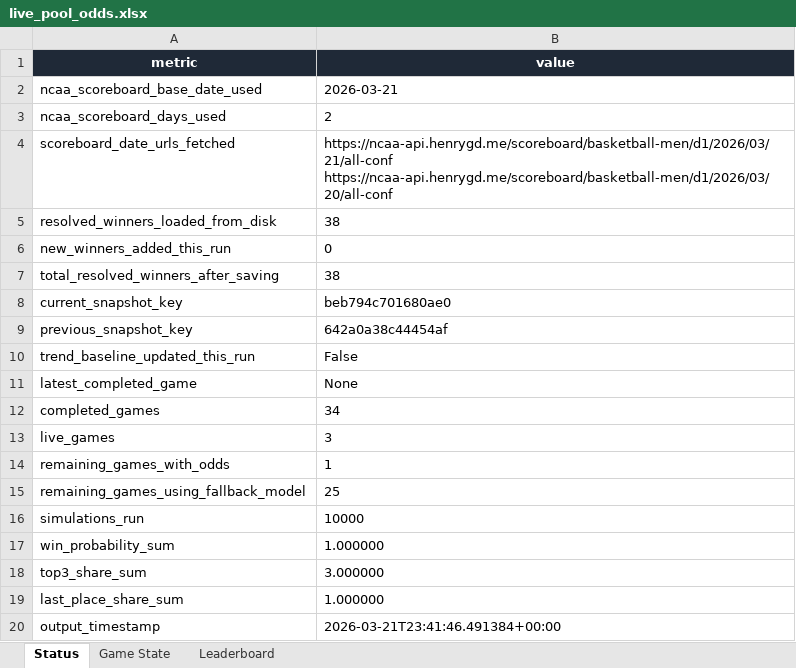
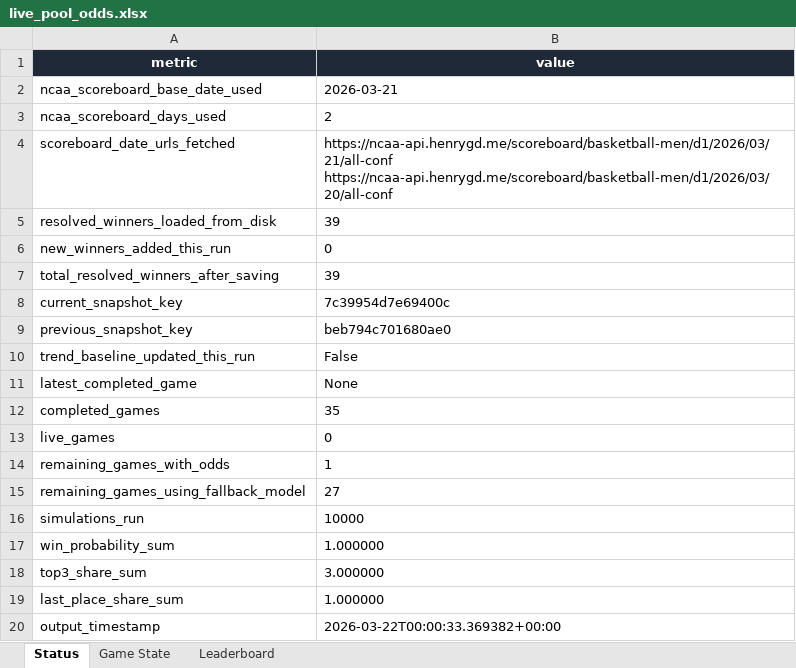
Before and after one commit to coledalton10-create/Pool-Power-Rankings, an Excel workbook: live_pool_odds.xlsx, sheet Status, drawn as a sheet; values as stored, in another font and other column widths than the file's, no borders; the diff names each change by its address in the sheet, - before the commit and + after, or states it on an @@ line.

```diff
--- a/live_pool_odds.xlsx (sheet Status)
+++ b/live_pool_odds.xlsx (sheet Status)
-B5 (value): 38
+B5 (value): 39
-B7 (value): 38
+B7 (value): 39
-B8 (value): beb794c701680ae0
+B8 (value): 7c39954d7e69400c
-B9 (value): 642a0a38c44454af
+B9 (value): beb794c701680ae0
-B12 (value): 34
+B12 (value): 35
-B13 (value): 3
+B13 (value): 0
-B15 (value): 25
+B15 (value): 27
-B20 (value): 2026-03-21T23:41:46.491384+00:00
+B20 (value): 2026-03-22T00:00:33.369382+00:00
```
Also changed, not shown: sheet Leaderboard, sheet Game State, 13 other files.
